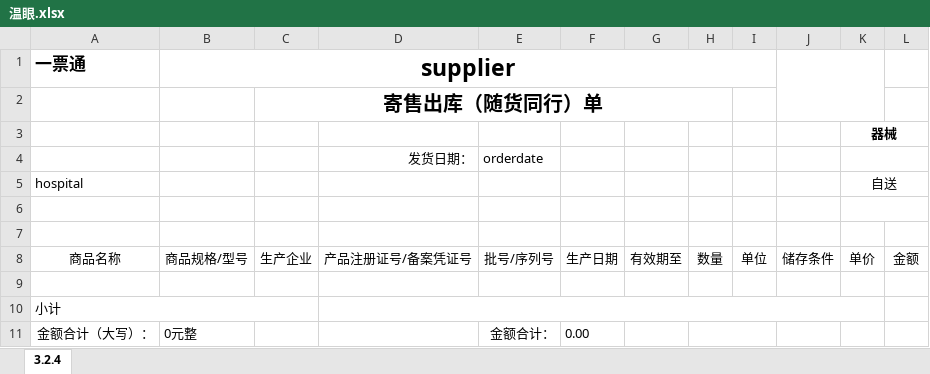
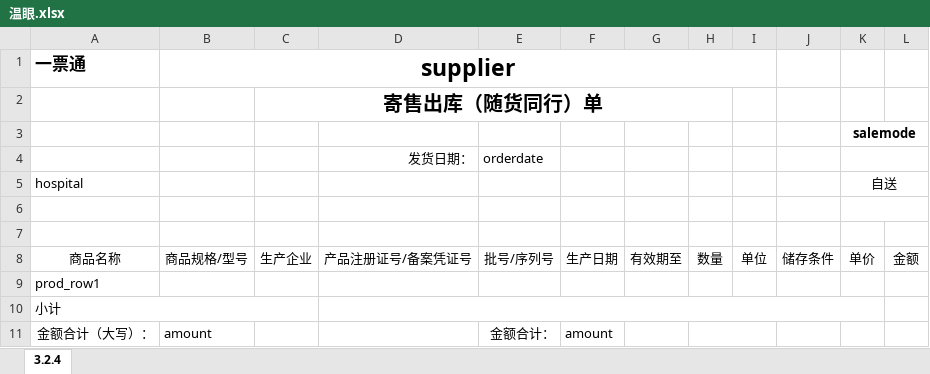
Before and after one commit to tudan-305/makeOrders, an Excel workbook: templetes/温眼.xlsx, sheet 3.2.4, drawn as a sheet; values as stored, in another font and other column widths than the file's, no borders; the diff names each change by its address in the sheet, - before the commit and + after, or states it on an @@ line.

```diff
--- a/templetes/温眼.xlsx (sheet 3.2.4)
+++ b/templetes/温眼.xlsx (sheet 3.2.4)
-J1:K2 merged
-K3: 器械
+K3: salemode
-A9 (一票通): (empty)
+A9 (一票通): prod_row1
-B11 (supplier): 0元整
+B11 (supplier): amount
-F11: 0.00
+F11: amount
```
Also changed, not shown: 12 other files.
